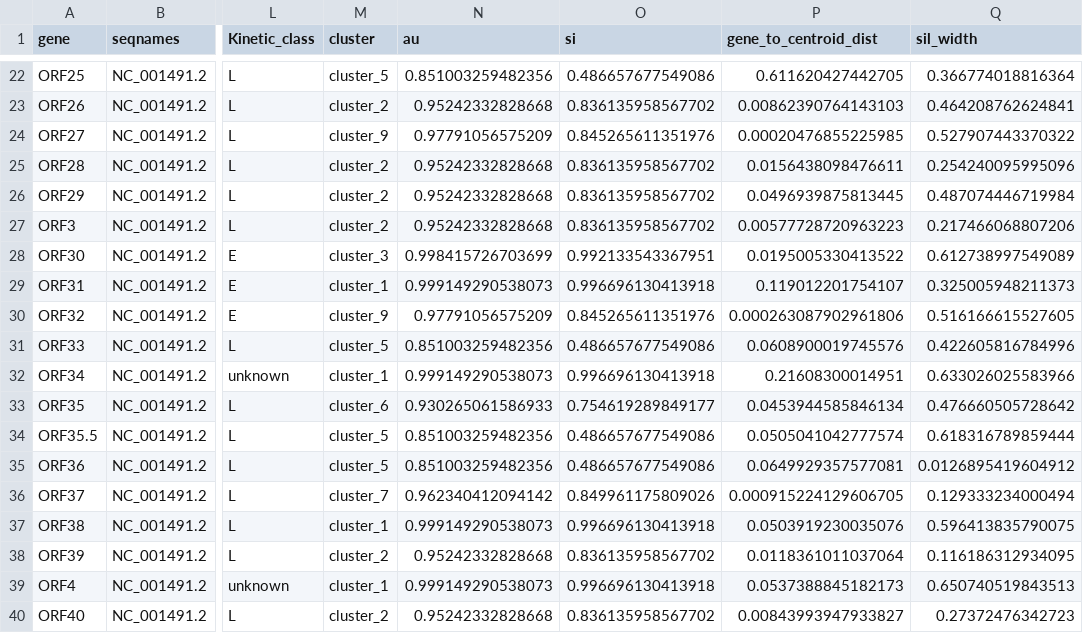
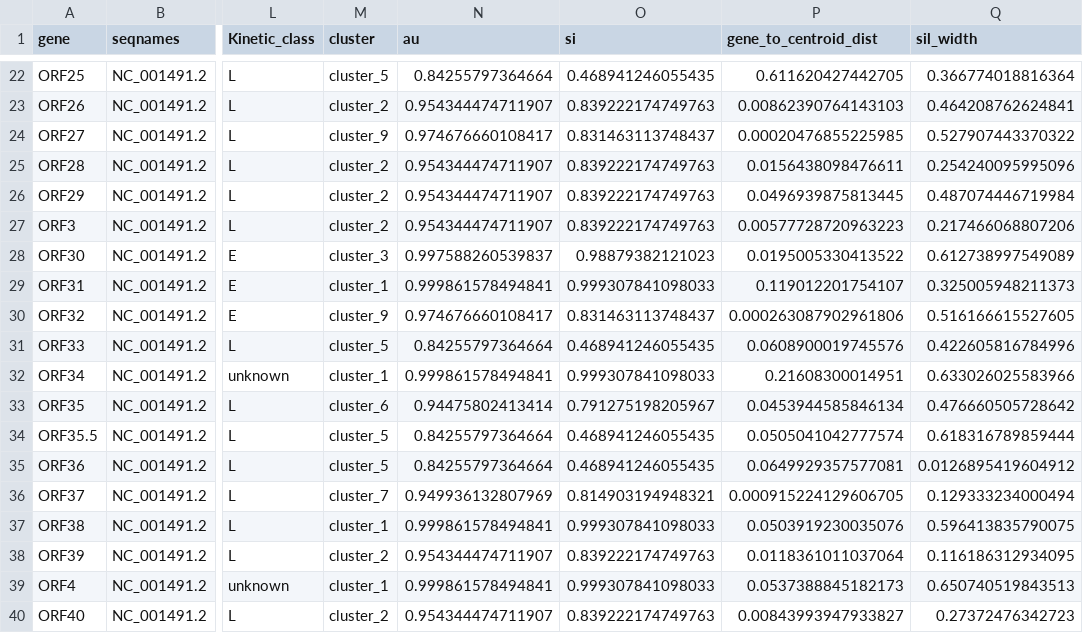
Before and after one commit to Balays/EHV-1-dynamic, a TSV file: LoRTIA_virus/TSS.TES_abund.norm_LoRTIA/viral_read.count_TSS.TES_cluster.cds.df.tsv, drawn as a sheet; only a part is shown, gaps mark what is left out; the diff covers the shown part only; the diff names each change by its address in the sheet, - before the commit and + after, or states it on an @@ line.

```diff
--- a/LoRTIA_virus/TSS.TES_abund.norm_LoRTIA/viral_read.count_TSS.TES_cluster.cds.df.tsv
+++ b/LoRTIA_virus/TSS.TES_abund.norm_LoRTIA/viral_read.count_TSS.TES_cluster.cds.df.tsv
-N22 (au): 0.851003259482356
+N22 (au): 0.84255797364664
-O22 (si): 0.486657677549086
+O22 (si): 0.468941246055435
-N23 (au): 0.95242332828668
+N23 (au): 0.954344474711907
-O23 (si): 0.836135958567702
+O23 (si): 0.839222174749763
-N24 (au): 0.97791056575209
+N24 (au): 0.974676660108417
-O24 (si): 0.845265611351976
+O24 (si): 0.831463113748437
-N25:N27 (au): 0.95242332828668
+N25:N27 (au): 0.954344474711907
-O25:O27 (si): 0.836135958567702
+O25:O27 (si): 0.839222174749763
-N28 (au): 0.998415726703699
+N28 (au): 0.997588260539837
-O28 (si): 0.992133543367951
+O28 (si): 0.98879382121023
-N29 (au): 0.999149290538073
+N29 (au): 0.999861578494841
-O29 (si): 0.996696130413918
+O29 (si): 0.999307841098033
-N30 (au): 0.97791056575209
+N30 (au): 0.974676660108417
-O30 (si): 0.845265611351976
+O30 (si): 0.831463113748437
-N31 (au): 0.851003259482356
+N31 (au): 0.84255797364664
-O31 (si): 0.486657677549086
+O31 (si): 0.468941246055435
-N32 (au): 0.999149290538073
+N32 (au): 0.999861578494841
-O32 (si): 0.996696130413918
+O32 (si): 0.999307841098033
-N33 (au): 0.930265061586933
+N33 (au): 0.94475802413414
-O33 (si): 0.754619289849177
+O33 (si): 0.791275198205967
-N34:N35 (au): 0.851003259482356
+N34:N35 (au): 0.84255797364664
-O34:O35 (si): 0.486657677549086
+O34:O35 (si): 0.468941246055435
-N36 (au): 0.962340412094142
+N36 (au): 0.949936132807969
-O36 (si): 0.849961175809026
+O36 (si): 0.814903194948321
-N37 (au): 0.999149290538073
+N37 (au): 0.999861578494841
-O37 (si): 0.996696130413918
+O37 (si): 0.999307841098033
-N38 (au): 0.95242332828668
+N38 (au): 0.954344474711907
-O38 (si): 0.836135958567702
+O38 (si): 0.839222174749763
-N39 (au): 0.999149290538073
+N39 (au): 0.999861578494841
-O39 (si): 0.996696130413918
+O39 (si): 0.999307841098033
-N40 (au): 0.95242332828668
+N40 (au): 0.954344474711907
-O40 (si): 0.836135958567702
+O40 (si): 0.839222174749763
```
Also changed, not shown: 116 edited cells elsewhere in this file, LoRTIA_virus/TSS.TES_abund.norm_LoRTIA/viral_read.count_TSS.TES_Hclust.genes.and.kin.classes.tsv, LoRTIA_virus/TSS.TES_abund.norm_LoRTIA/viral_read.count_TSS.TES_all_cluster_stats.tsv, 17 other files.
